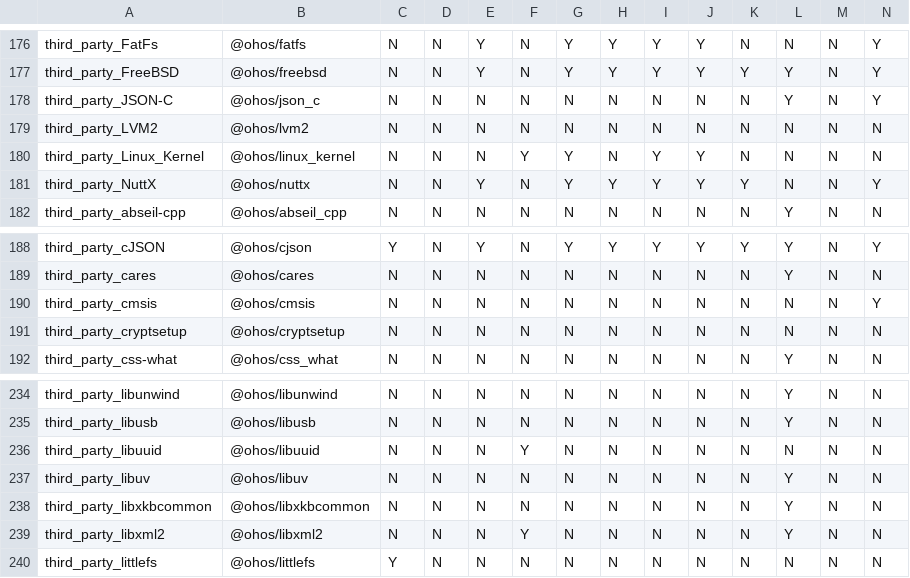
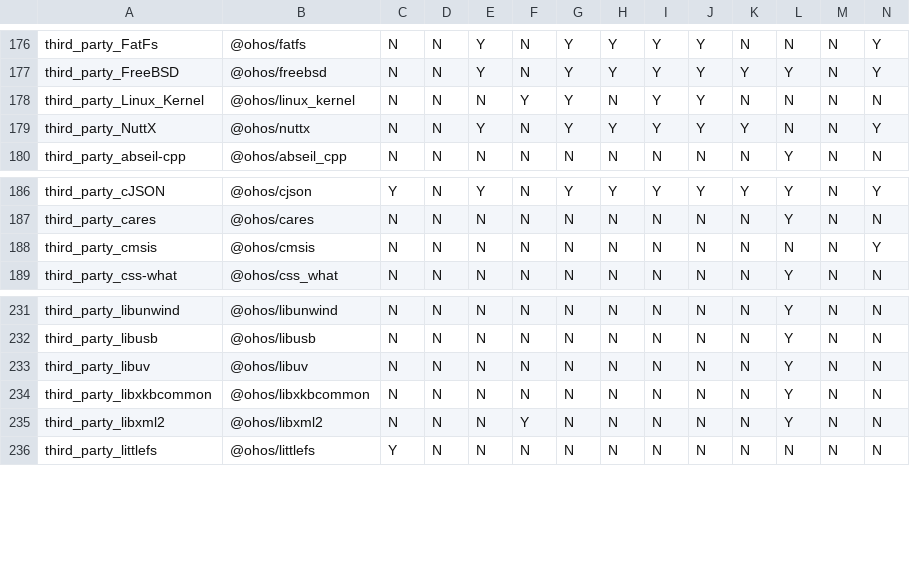
Before and after one commit to openharmony/manifest, a CSV file: matrix_product.csv, drawn as a sheet; only a part is shown, gaps mark what is left out; rows hold the shown columns only; the diff names each change by its address in the sheet, - before the commit and + after, or states it on an @@ line.

Commit message:
delete unused thirdparty project
Signed-off-by: jiang-xiaofeng <jiangxiaofeng8@huawei.com>

```diff
--- a/matrix_product.csv
+++ b/matrix_product.csv
-row 178: third_party_JSON-C | @ohos/json_c | N | N | N | N | N | N | N | N | N | Y | N | Y
-row 179: third_party_LVM2 | @ohos/lvm2 | N | N | N | N | N | N | N | N | N | N | N | N
-row 191: third_party_cryptsetup | @ohos/cryptsetup | N | N | N | N | N | N | N | N | N | N | N | N
-row 236: third_party_libuuid | @ohos/libuuid | N | N | N | Y | N | N | N | N | N | N | N | N
```
Also changed, not shown: 1 other file.
